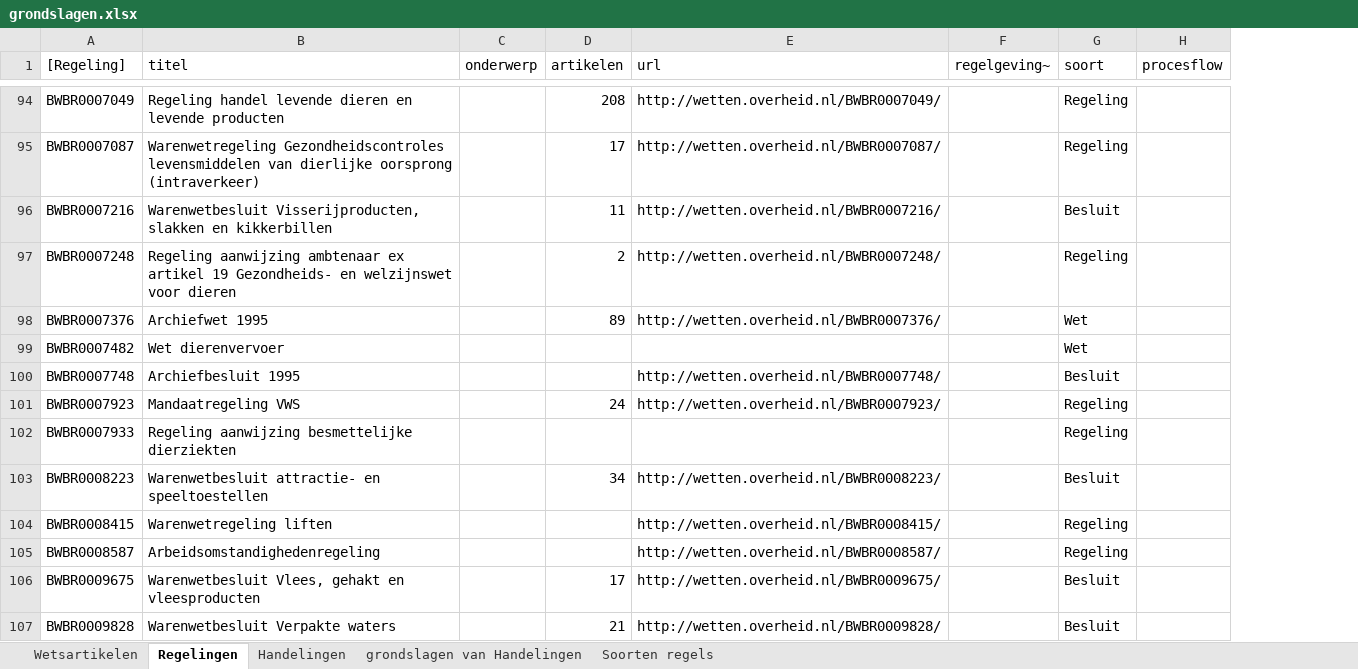
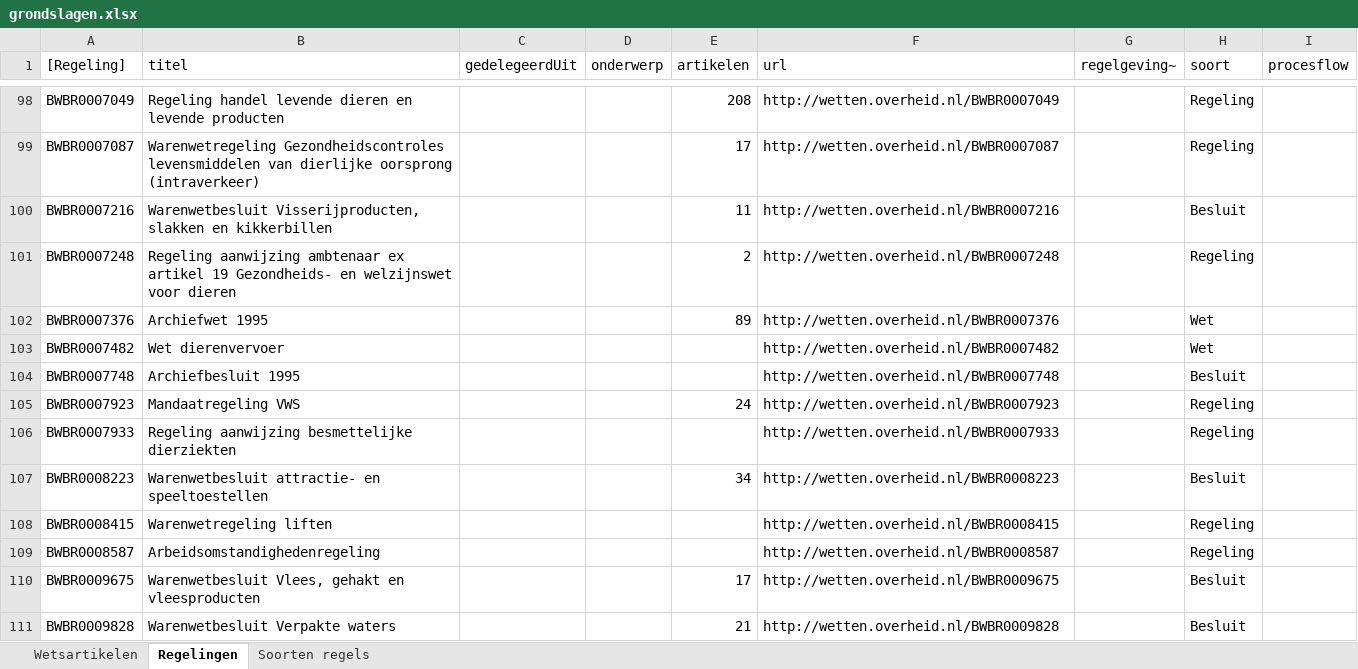
Before and after one commit to AmpersandTarski/ampersand-models, an Excel workbook: Blik/grondslagen.xlsx, sheet Regelingen, drawn as a sheet; only a part is shown, gaps mark what is left out; values as stored, in another font and other column widths than the file's, no cell formats; addresses are those after the commit; the diff covers the shown part only; the diff names each change by its address in the sheet, - before the commit and + after, or states it on an @@ line.

```diff
--- a/Blik/grondslagen.xlsx (sheet Regelingen)
+++ b/Blik/grondslagen.xlsx (sheet Regelingen)
-sheet tab: Handelingen
-sheet tab: grondslagen van Handelingen
+column C (gedelegeerdUit), empty
-F98 (url): http://wetten.overheid.nl/BWBR0007049/
+F98 (url): http://wetten.overheid.nl/BWBR0007049
-F99 (url): http://wetten.overheid.nl/BWBR0007087/
+F99 (url): http://wetten.overheid.nl/BWBR0007087
-F100 (url): http://wetten.overheid.nl/BWBR0007216/
+F100 (url): http://wetten.overheid.nl/BWBR0007216
-F101 (url): http://wetten.overheid.nl/BWBR0007248/
+F101 (url): http://wetten.overheid.nl/BWBR0007248
-F102 (url): http://wetten.overheid.nl/BWBR0007376/
+F102 (url): http://wetten.overheid.nl/BWBR0007376
-F103 (url): (empty)
+F103 (url): http://wetten.overheid.nl/BWBR0007482
-F104 (url): http://wetten.overheid.nl/BWBR0007748/
+F104 (url): http://wetten.overheid.nl/BWBR0007748
-F105 (url): http://wetten.overheid.nl/BWBR0007923/
+F105 (url): http://wetten.overheid.nl/BWBR0007923
-F106 (url): (empty)
+F106 (url): http://wetten.overheid.nl/BWBR0007933
-F107 (url): http://wetten.overheid.nl/BWBR0008223/
+F107 (url): http://wetten.overheid.nl/BWBR0008223
-F108 (url): http://wetten.overheid.nl/BWBR0008415/
+F108 (url): http://wetten.overheid.nl/BWBR0008415
-F109 (url): http://wetten.overheid.nl/BWBR0008587/
+F109 (url): http://wetten.overheid.nl/BWBR0008587
-F110 (url): http://wetten.overheid.nl/BWBR0009675/
+F110 (url): http://wetten.overheid.nl/BWBR0009675
-F111 (url): http://wetten.overheid.nl/BWBR0009828/
+F111 (url): http://wetten.overheid.nl/BWBR0009828
```
Also changed, not shown: 4 added rows and 199 edited cells elsewhere in this sheet, sheet Wetsartikelen, cell formats, formulas that keep their value, Blik/Interventiebeleid tabak.xlsx, Blik/Medewerkers.xlsx, 5 other files.
